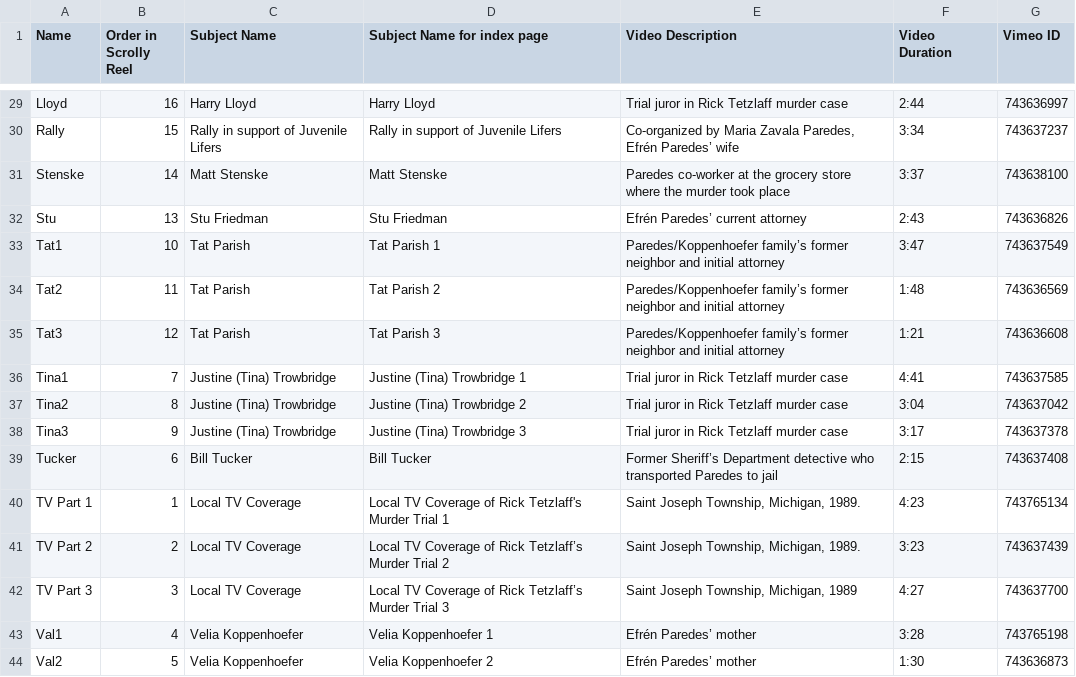
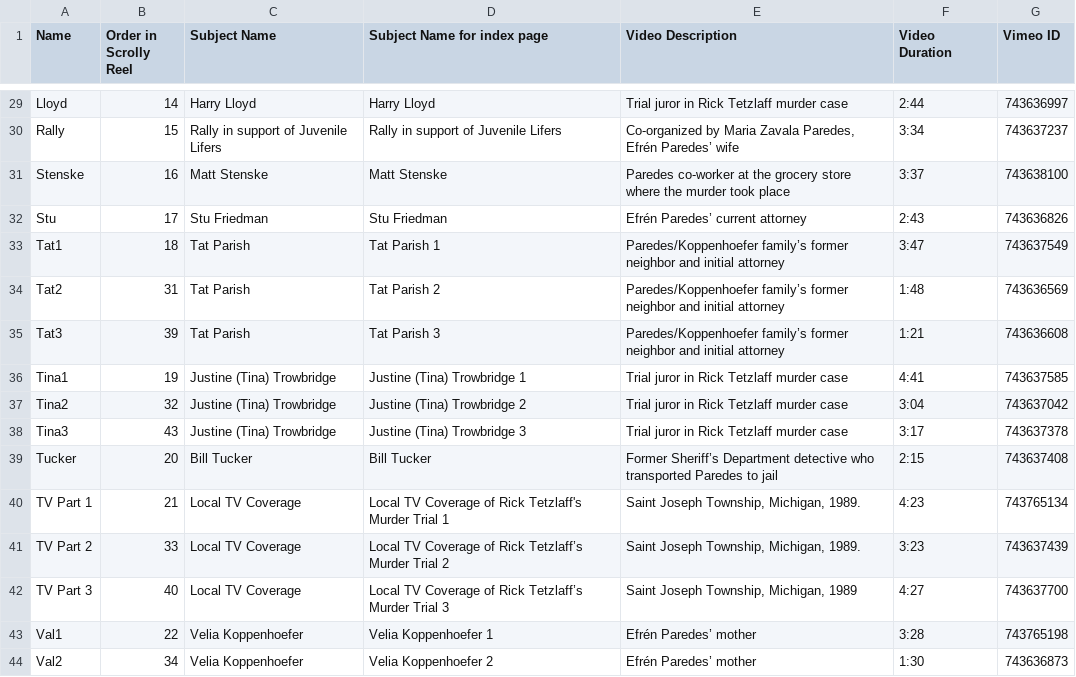
Before and after one commit to juanedflores/htfl_private, a CSV file: video_media.csv, drawn as a sheet; only a part is shown, gaps mark what is left out; the diff covers the shown part only; the diff names each change by its address in the sheet, - before the commit and + after, or states it on an @@ line.

```diff
--- a/video_media.csv
+++ b/video_media.csv
-B29 (Order in Scrolly Reel): 16
+B29 (Order in Scrolly Reel): 14
-B31 (Order in Scrolly Reel): 14
+B31 (Order in Scrolly Reel): 16
-B32 (Order in Scrolly Reel): 13
+B32 (Order in Scrolly Reel): 17
-B33 (Order in Scrolly Reel): 10
+B33 (Order in Scrolly Reel): 18
-B34 (Order in Scrolly Reel): 11
+B34 (Order in Scrolly Reel): 31
-B35 (Order in Scrolly Reel): 12
+B35 (Order in Scrolly Reel): 39
-B36 (Order in Scrolly Reel): 7
+B36 (Order in Scrolly Reel): 19
-B37 (Order in Scrolly Reel): 8
+B37 (Order in Scrolly Reel): 32
-B38 (Order in Scrolly Reel): 9
+B38 (Order in Scrolly Reel): 43
-B39 (Order in Scrolly Reel): 6
+B39 (Order in Scrolly Reel): 20
-B40 (Order in Scrolly Reel): 1
+B40 (Order in Scrolly Reel): 21
-B41 (Order in Scrolly Reel): 2
+B41 (Order in Scrolly Reel): 33
-B42 (Order in Scrolly Reel): 3
+B42 (Order in Scrolly Reel): 40
-B43 (Order in Scrolly Reel): 4
+B43 (Order in Scrolly Reel): 22
-B44 (Order in Scrolly Reel): 5
+B44 (Order in Scrolly Reel): 34
```
Also changed, not shown: 3 added rows, 3 removed rows and 24 edited cells elsewhere in this file.
